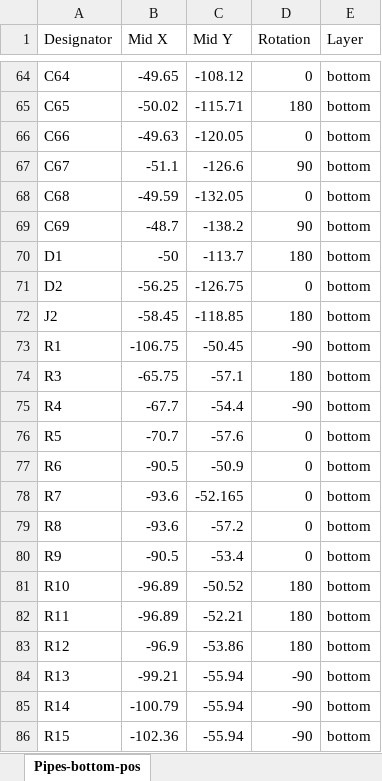
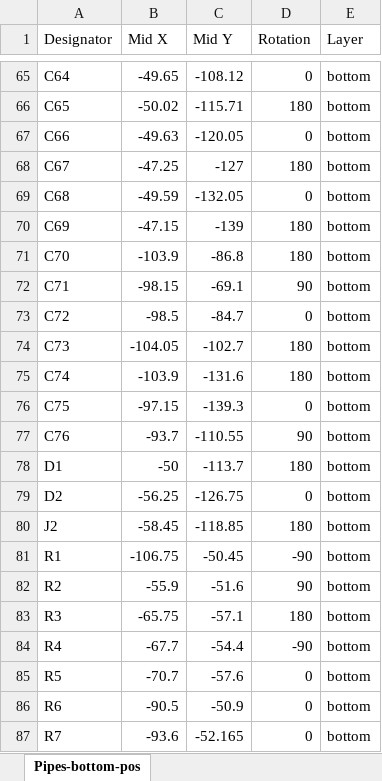
Before and after one commit to shannon-greenlight/pipes, an Excel workbook: pipes_sub/fab/pipes_sub_cpl.xlsx, sheet Pipes-bottom-pos, drawn as a sheet; only a part is shown, gaps mark what is left out; the shorter side is filled out with more unchanged rows; values as stored, in another font and other column widths than the file's, no borders; table styles not drawn; addresses are those after the commit; the diff covers the shown part only; the diff names each change by its address in the sheet, - before the commit and + after, or states it on an @@ line.

```diff
--- a/pipes_sub/fab/pipes_sub_cpl.xlsx (sheet Pipes-bottom-pos)
+++ b/pipes_sub/fab/pipes_sub_cpl.xlsx (sheet Pipes-bottom-pos)
-B68 (Mid X): -51.1
+B68 (Mid X): -47.25
-C68 (Mid Y): -126.6
+C68 (Mid Y): -127
-D68 (Rotation): 90
+D68 (Rotation): 180
-B70 (Mid X): -48.7
+B70 (Mid X): -47.15
-C70 (Mid Y): -138.2
+C70 (Mid Y): -139
-D70 (Rotation): 90
+D70 (Rotation): 180
+row 71: C70 | -103.9 | -86.8 | 180 | bottom
+row 72: C71 | -98.15 | -69.1 | 90 | bottom
+row 73: C72 | -98.5 | -84.7 | 0 | bottom
+row 74: C73 | -104.05 | -102.7 | 180 | bottom
+row 75: C74 | -103.9 | -131.6 | 180 | bottom
+row 76: C75 | -97.15 | -139.3 | 0 | bottom
+row 77: C76 | -93.7 | -110.55 | 90 | bottom
+row 82: R2 | -55.9 | -51.6 | 90 | bottom
```
Also changed, not shown: 16 added rows, 8 removed rows and 1 edited cell elsewhere in this sheet, pipes_main/fab/pipes_main_cpl.xlsx, 48 other files.
